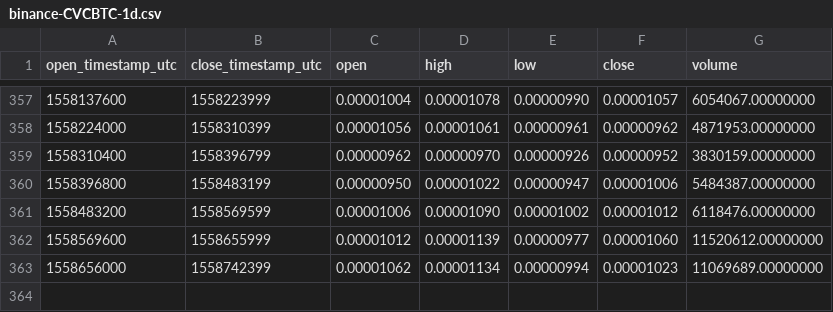
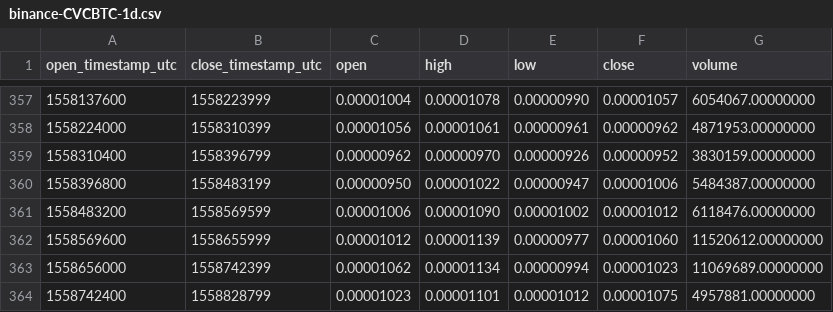
Before and after one commit to cryptobigbro/binance-CVCBTC, a CSV file: binance-CVCBTC-1d.csv, drawn as a sheet; only a part is shown, gaps mark what is left out; the diff names each change by its address in the sheet, - before the commit and + after, or states it on an @@ line.

```diff
--- a/binance-CVCBTC-1d.csv
+++ b/binance-CVCBTC-1d.csv
+row 364: 1558742400 | 1558828799 | 0.00001023 | 0.00001101 | 0.00001012 | 0.00001075 | 4957881.00000000
```
Also changed, not shown: binance-CVCBTC-1h.csv.
